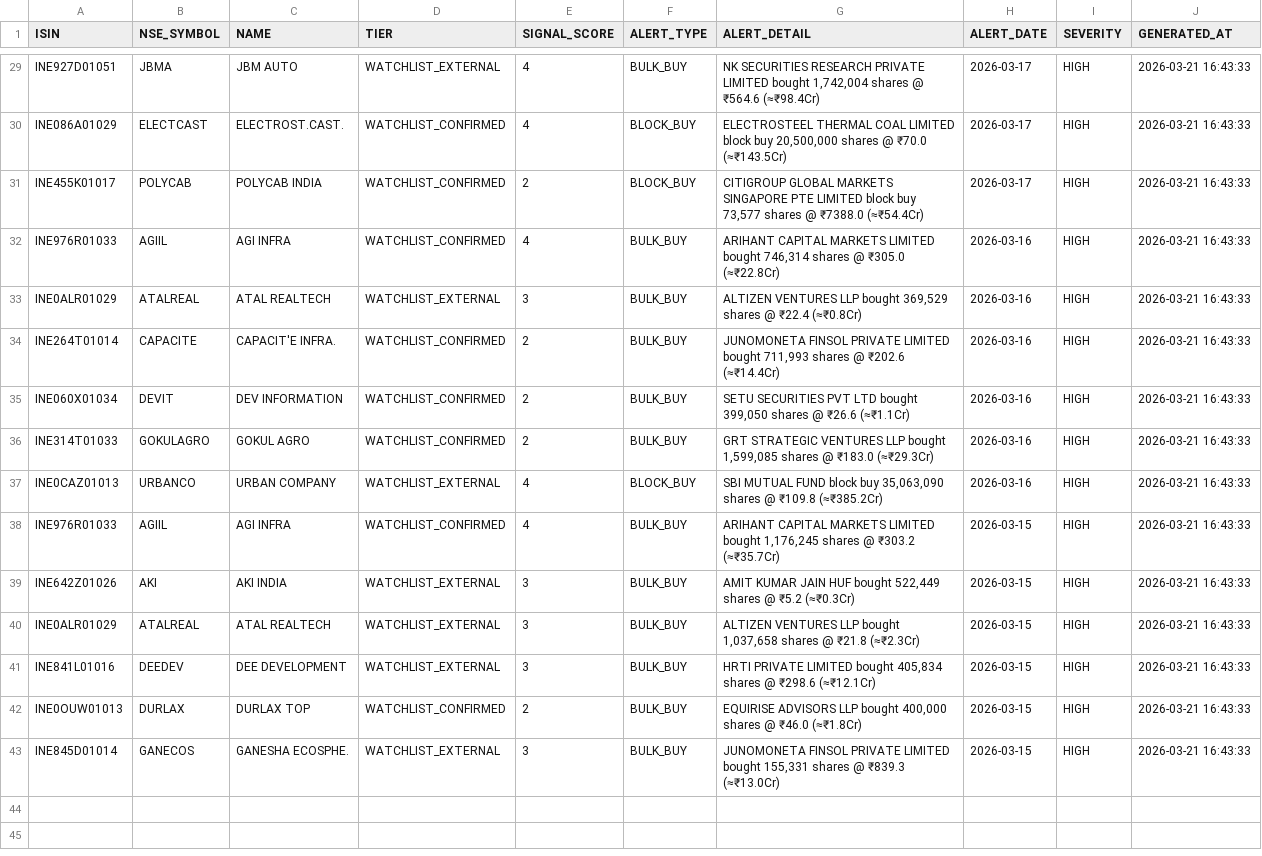
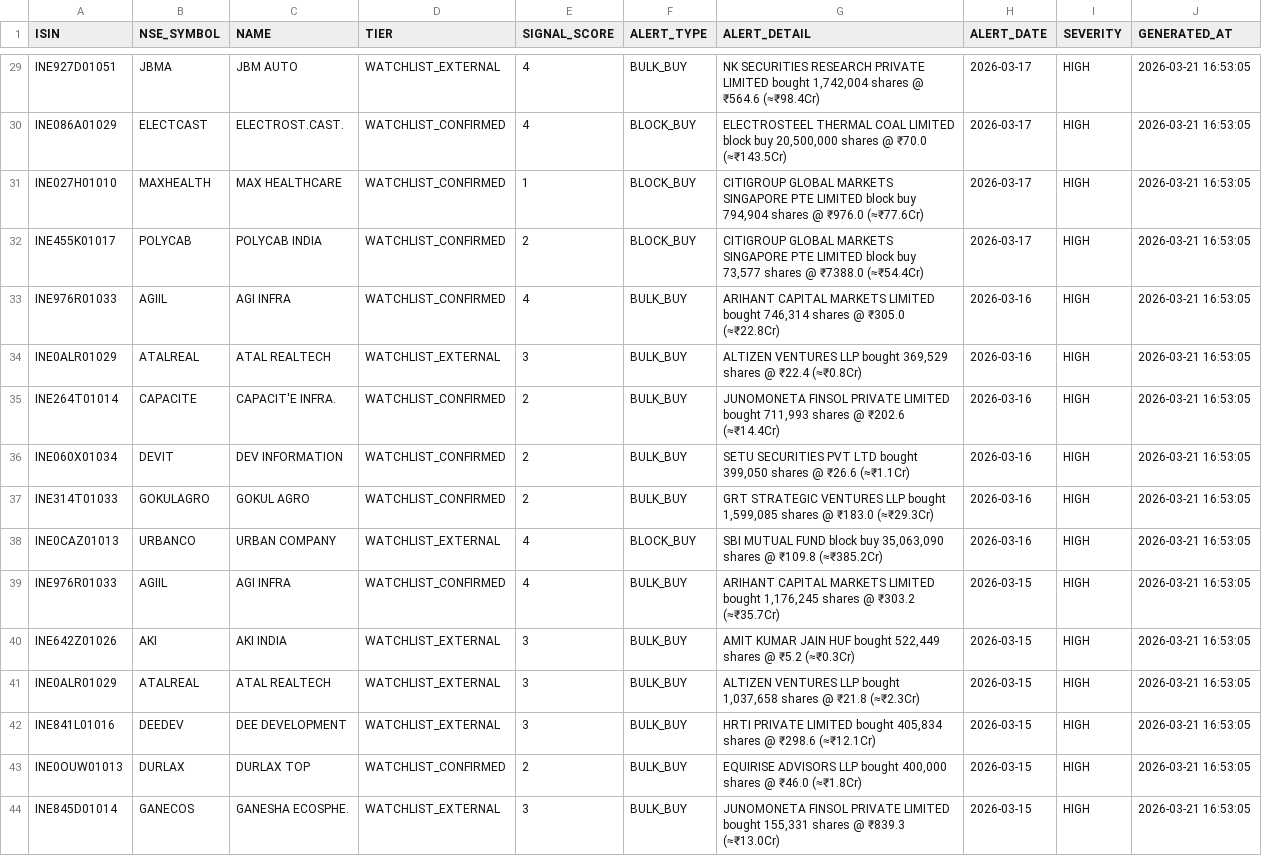
Before and after one commit to rajkshroff/multibagger-alerts, a CSV file: early_alerts.csv, drawn as a sheet; only a part is shown, gaps mark what is left out; addresses are those after the commit; the diff covers the shown part only; the diff names each change by its address in the sheet, - before the commit and + after, or states it on an @@ line.

```diff
--- a/early_alerts.csv
+++ b/early_alerts.csv
-J29:J30 (GENERATED_AT): 2026-03-21 16:43:33
+J29:J30 (GENERATED_AT): 2026-03-21 16:53:05
+row 31: INE027H01010 | MAXHEALTH | MAX HEALTHCARE | WATCHLIST_CONFIRMED | 1 | BLOCK_BUY | CITIGROUP GLOBAL MARKETS SINGAPORE PTE LIMITED block buy 794,904 shares @ ₹976.0 (≈₹77.6Cr) | 2026-03-17 | HIGH | 2026-03-21 16:53:05
-J32:J44 (GENERATED_AT): 2026-03-21 16:43:33
+J32:J44 (GENERATED_AT): 2026-03-21 16:53:05
```
Also changed, not shown: 27 edited cells elsewhere in this file, composite_scores.csv, watchlist_for_cloud.csv.
